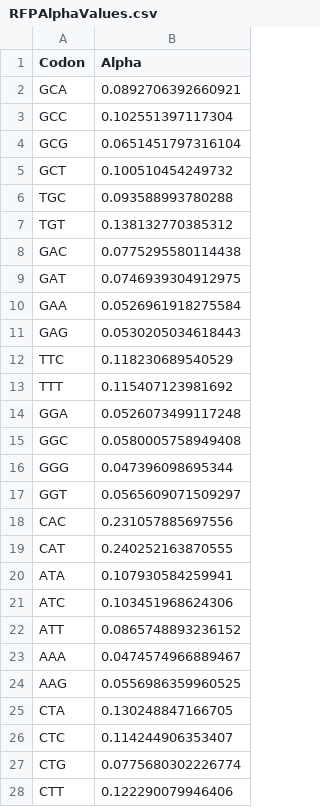
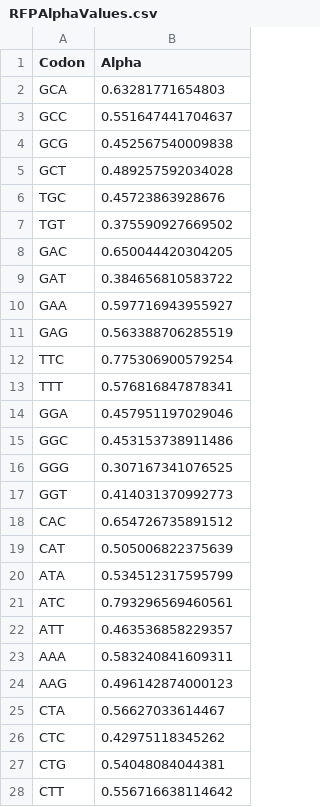
Before and after one commit to acope3/RibModelFramework, a CSV file: DevRscripts/RFPAlphaValues.csv, drawn as a sheet; only a part is shown; the diff covers the shown part only.

```diff
--- a/DevRscripts/RFPAlphaValues.csv
+++ b/DevRscripts/RFPAlphaValues.csv
@@ -1,28 +1,28 @@
 Codon,Alpha
-GCA,0.0892706392660921
-GCC,0.102551397117304
-GCG,0.0651451797316104
-GCT,0.100510454249732
-TGC,0.093588993780288
-TGT,0.138132770385312
-GAC,0.0775295580114438
-GAT,0.0746939304912975
-GAA,0.0526961918275584
-GAG,0.0530205034618443
-TTC,0.118230689540529
-TTT,0.115407123981692
-GGA,0.0526073499117248
-GGC,0.0580005758949408
-GGG,0.047396098695344
-GGT,0.0565609071509297
-CAC,0.231057885697556
-CAT,0.240252163870555
-ATA,0.107930584259941
-ATC,0.103451968624306
-ATT,0.0865748893236152
-AAA,0.0474574966889467
-AAG,0.0556986359960525
-CTA,0.130248847166705
-CTC,0.114244906353407
-CTG,0.0775680302226774
-CTT,0.122290079946406
+GCA,0.63281771654803
+GCC,0.551647441704637
+GCG,0.452567540009838
+GCT,0.489257592034028
+TGC,0.45723863928676
+TGT,0.375590927669502
+GAC,0.650044420304205
+GAT,0.384656810583722
+GAA,0.597716943955927
+GAG,0.563388706285519
+TTC,0.775306900579254
+TTT,0.576816847878341
+GGA,0.457951197029046
+GGC,0.453153738911486
+GGG,0.307167341076525
+GGT,0.414031370992773
+CAC,0.654726735891512
+CAT,0.505006822375639
+ATA,0.534512317595799
+ATC,0.793296569460561
+ATT,0.463536858229357
+AAA,0.583240841609311
+AAG,0.496142874000123
+CTA,0.56627033614467
+CTC,0.42975118345262
+CTG,0.54048084044381
+CTT,0.556716638114642
```
Also changed, not shown: 34 edited cells elsewhere in this file, DevRscripts/RFPLambdaPrimeValues.csv, 7 other files.
